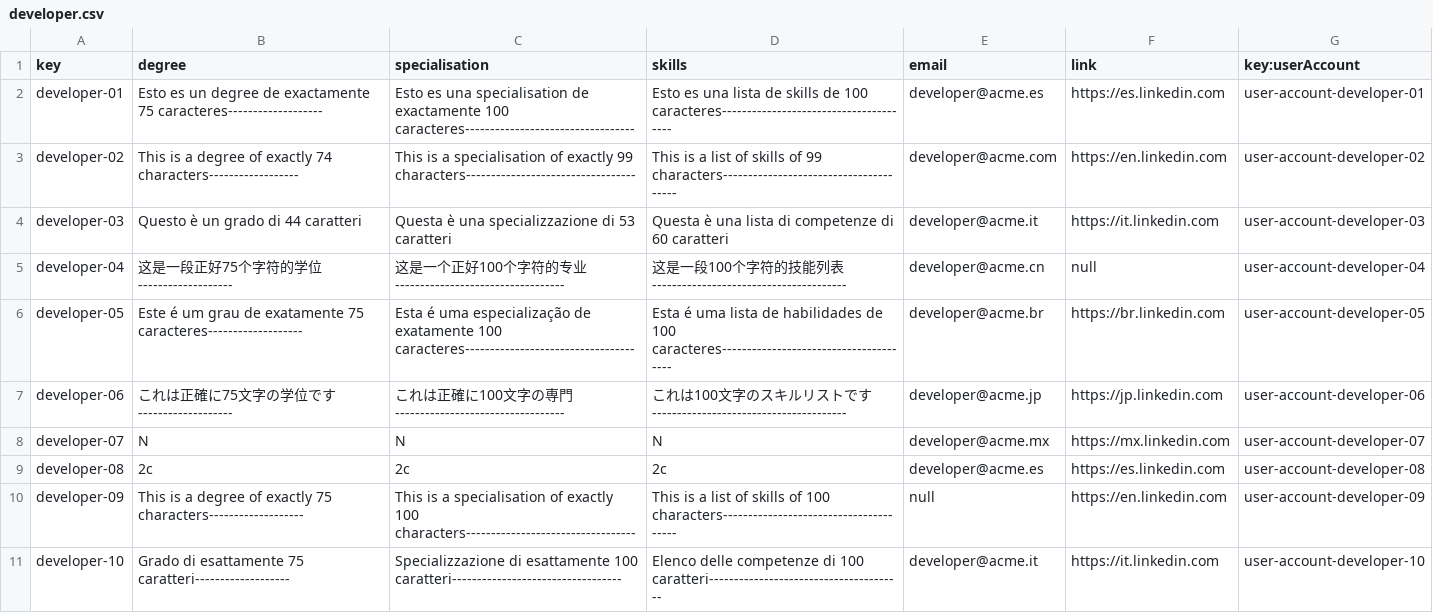
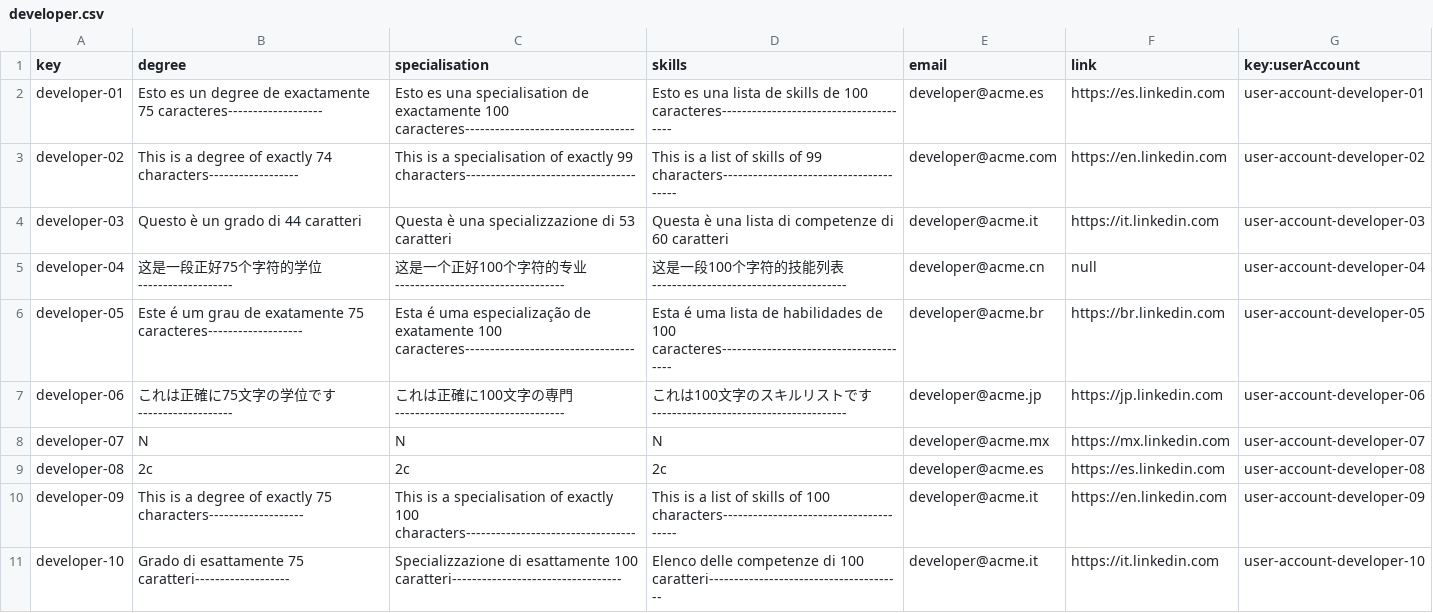
Before and after one commit to IsmaelRuizJurado/Acme-SF-D04, a CSV file: src/main/webapp/WEB-INF/resources/sample-data/developer.csv, drawn as a sheet.

```diff
--- a/src/main/webapp/WEB-INF/resources/sample-data/developer.csv
+++ b/src/main/webapp/WEB-INF/resources/sample-data/developer.csv
@@ -9,3 +9,3 @@ developer-07,N,N,N,developer@acme.mx,https://mx.linkedin.com,user-account-develo
 developer-08,2c,2c,2c,developer@acme.es,https://es.linkedin.com,user-account-developer-08
-developer-09,This is a degree of exactly 75 characters-------------------,This is a specialisation of exactly 100 characters----------------------------------,This is a list of skills of 100 characters---------------------------------------,null,https://en.linkedin.com,user-account-developer-09
+developer-09,This is a degree of exactly 75 characters-------------------,This is a specialisation of exactly 100 characters----------------------------------,This is a list of skills of 100 characters---------------------------------------,developer@acme.it,https://en.linkedin.com,user-account-developer-09
 developer-10,Grado di esattamente 75 caratteri-------------------,Specializzazione di esattamente 100 caratteri----------------------------------,Elenco delle competenze di 100 caratteri---------------------------------------,developer@acme.it,https://it.linkedin.com,user-account-developer-10
```
Also changed, not shown: 11 other files.
